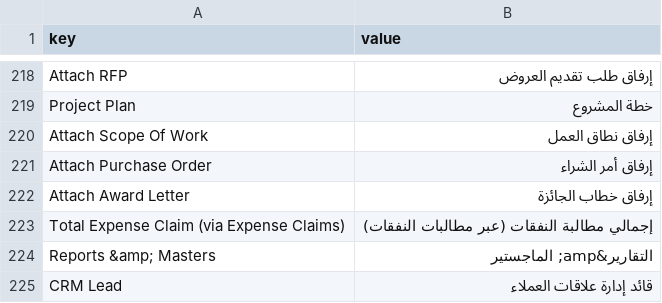
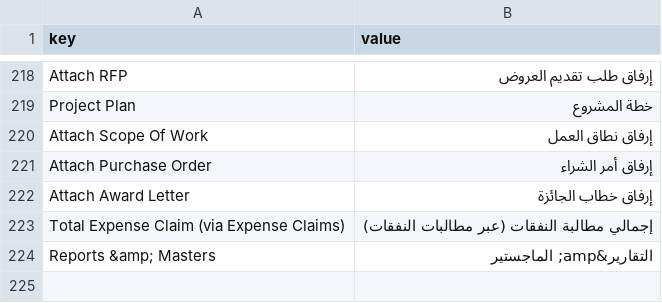
Before and after one commit to Ujjwal-Aggrawal2279/IAU, a CSV file: iau/translations/ar.csv, drawn as a sheet; only a part is shown, gaps mark what is left out.

Commit message:
remove crm lead translation

```diff
--- a/iau/translations/ar.csv
+++ b/iau/translations/ar.csv
@@ -224,2 +224 @@ Total Expense Claim (via Expense Claims),إجمالي مطالبة النفقا
 Reports &amp; Masters,التقارير&amp; الماجستير,
-CRM Lead,قائد إدارة علاقات العملاء,
```
